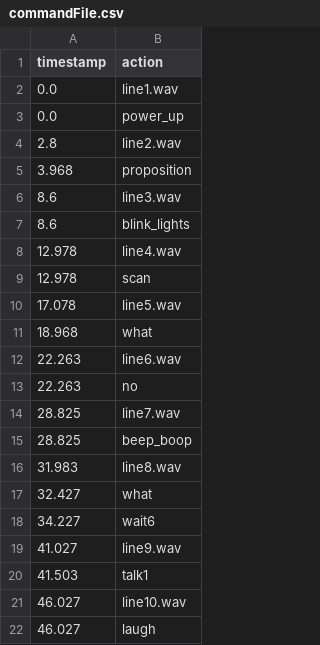
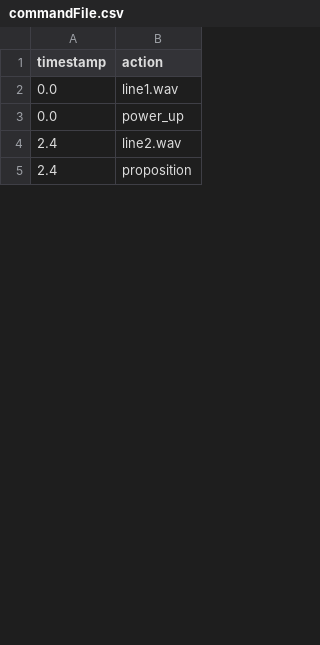
Before and after one commit to jconrow00/PythonParser, a CSV file: outputs/commandFile.csv, drawn as a sheet; only a part is shown; the diff covers the shown part only.

```diff
--- a/outputs/commandFile.csv
+++ b/outputs/commandFile.csv
@@ -3,20 +3,3 @@ timestamp,action
 0.0,power_up
-2.8,line2.wav
-3.968,proposition
-8.6,line3.wav
-8.6,blink_lights
-12.978,line4.wav
-12.978,scan
-17.078,line5.wav
-18.968,what
-22.263,line6.wav
-22.263,no
-28.825,line7.wav
-28.825,beep_boop
-31.983,line8.wav
-32.427,what
-34.227,wait6
-41.027,line9.wav
-41.503,talk1
-46.027,line10.wav
-46.027,laugh
+2.4,line2.wav
+2.4,proposition
```
Also changed, not shown: 37 added rows and 8 removed rows elsewhere in this file, 18 other files.
